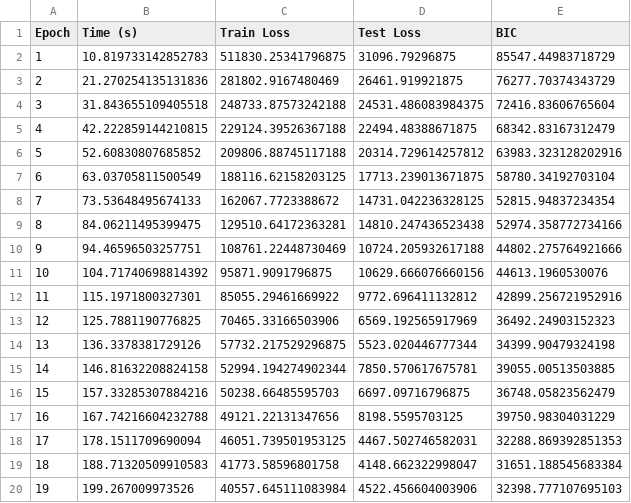
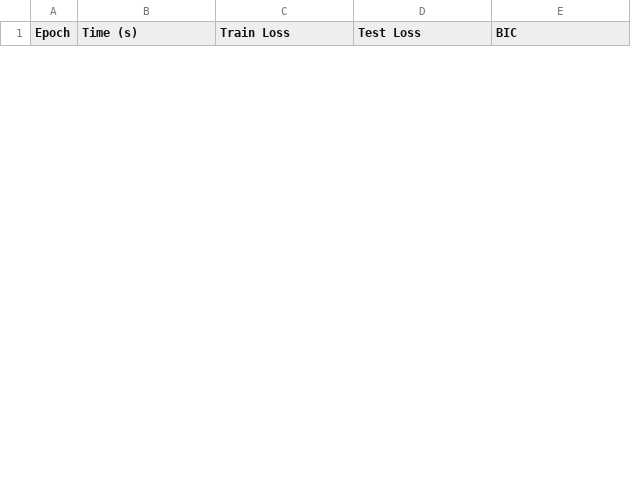
Before and after one commit to exa-laboratories/wavKAN-conv2D, a CSV file: src/models/wavKAN_CNN/logs/repetition_3.csv, drawn as a sheet; only a part is shown; removed rows and columns are numbered as before the commit, all else as after; the diff covers the shown part only; the diff names each change by its address in the sheet, - before the commit and + after, or states it on an @@ line.

```diff
--- a/src/models/wavKAN_CNN/logs/repetition_3.csv
+++ b/src/models/wavKAN_CNN/logs/repetition_3.csv
-row 2: 1 | 10.819733142852783 | 511830.25341796875 | 31096.79296875 | 85547.44983718729
-row 3: 2 | 21.270254135131836 | 281802.9167480469 | 26461.919921875 | 76277.70374343729
-row 4: 3 | 31.843655109405518 | 248733.87573242188 | 24531.486083984375 | 72416.83606765604
-row 5: 4 | 42.222859144210815 | 229124.39526367188 | 22494.48388671875 | 68342.83167312479
-row 6: 5 | 52.60830807685852 | 209806.88745117188 | 20314.729614257812 | 63983.323128202916
-row 7: 6 | 63.03705811500549 | 188116.62158203125 | 17713.239013671875 | 58780.34192703104
-row 8: 7 | 73.53648495674133 | 162067.7723388672 | 14731.042236328125 | 52815.94837234354
-row 9: 8 | 84.06211495399475 | 129510.64172363281 | 14810.247436523438 | 52974.358772734166
-row 10: 9 | 94.46596503257751 | 108761.22448730469 | 10724.205932617188 | 44802.275764921666
-row 11: 10 | 104.71740698814392 | 95871.9091796875 | 10629.666076660156 | 44613.1960530076
-row 12: 11 | 115.1971800327301 | 85055.29461669922 | 9772.696411132812 | 42899.256721952916
-row 13: 12 | 125.7881190776825 | 70465.33166503906 | 6569.192565917969 | 36492.24903152323
-row 14: 13 | 136.3378381729126 | 57732.217529296875 | 5523.020446777344 | 34399.90479324198
-row 15: 14 | 146.81632208824158 | 52994.194274902344 | 7850.570617675781 | 39055.00513503885
-row 16: 15 | 157.33285307884216 | 50238.66485595703 | 6697.09716796875 | 36748.05823562479
-row 17: 16 | 167.74216604232788 | 49121.22131347656 | 8198.5595703125 | 39750.98304031229
-row 18: 17 | 178.1511709690094 | 46051.739501953125 | 4467.502746582031 | 32288.869392851353
-row 19: 18 | 188.71320509910583 | 41773.58596801758 | 4148.662322998047 | 31651.188545683384
-row 20: 19 | 199.267009973526 | 40557.645111083984 | 4522.456604003906 | 32398.777107695103
```
Also changed, not shown: 10 added rows and 6 removed rows elsewhere in this file, src/models/wavKAN_CNN/logs/repetition_2.csv, 2 other files.
